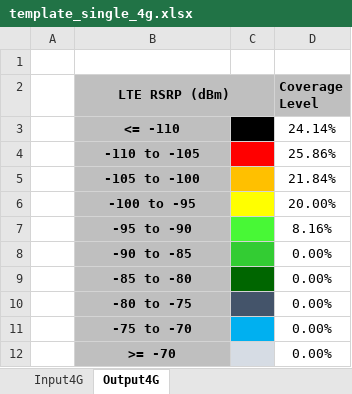
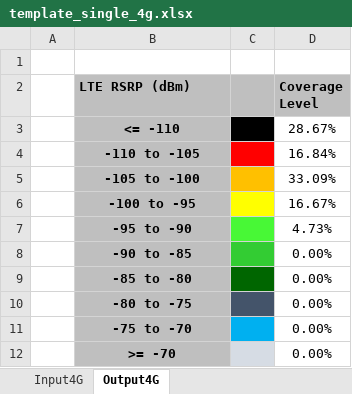
Before and after one commit to axydias/Surecom_KPI, an Excel workbook: output/template_single_4g.xlsx, sheet Output4G, drawn as a sheet; only a part is shown; values as stored, in another font and other column widths than the file's, no borders; removed rows and columns are numbered as before the commit, all else as after; the diff covers the shown part only; the diff names each change by its address in the sheet, - before the commit and + after, or states it on an @@ line.

```diff
--- a/output/template_single_4g.xlsx (sheet Output4G)
+++ b/output/template_single_4g.xlsx (sheet Output4G)
-B2 alignment: center
+B2 alignment: left
-B2:C2 merged
-D3 (Coverage Level): 24.14%
+D3 (Coverage Level): 28.67%
-D4 (Coverage Level): 25.86%
+D4 (Coverage Level): 16.84%
-D5 (Coverage Level): 21.84%
+D5 (Coverage Level): 33.09%
-D6 (Coverage Level): 20.00%
+D6 (Coverage Level): 16.67%
-D7 (Coverage Level): 8.16%
+D7 (Coverage Level): 4.73%
```
Also changed, not shown: 5 added rows, 9 removed rows, 7 edited cells, cell formats and merged cells elsewhere in this sheet, sheet Input4G, formulas that keep their value, 2 other files.
